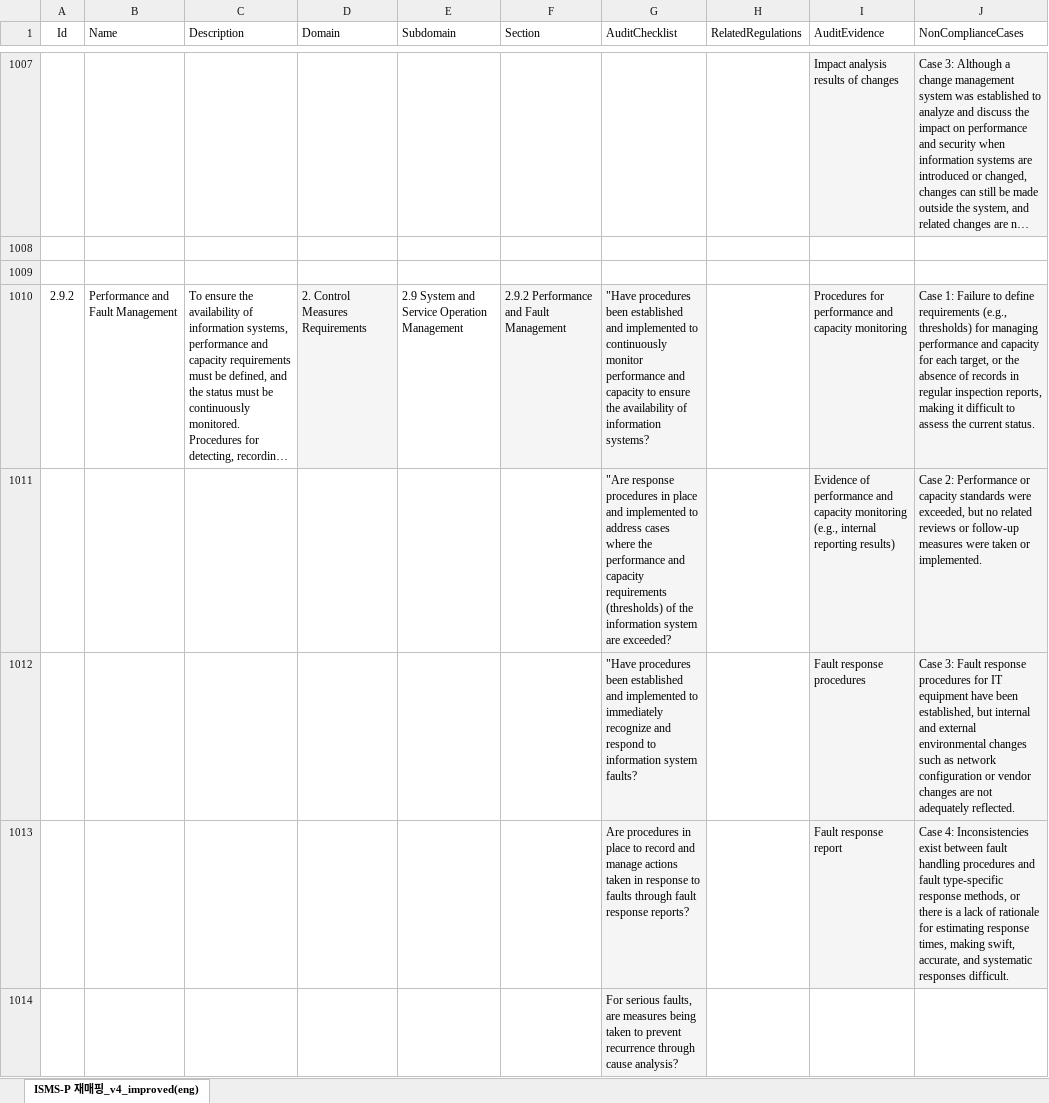
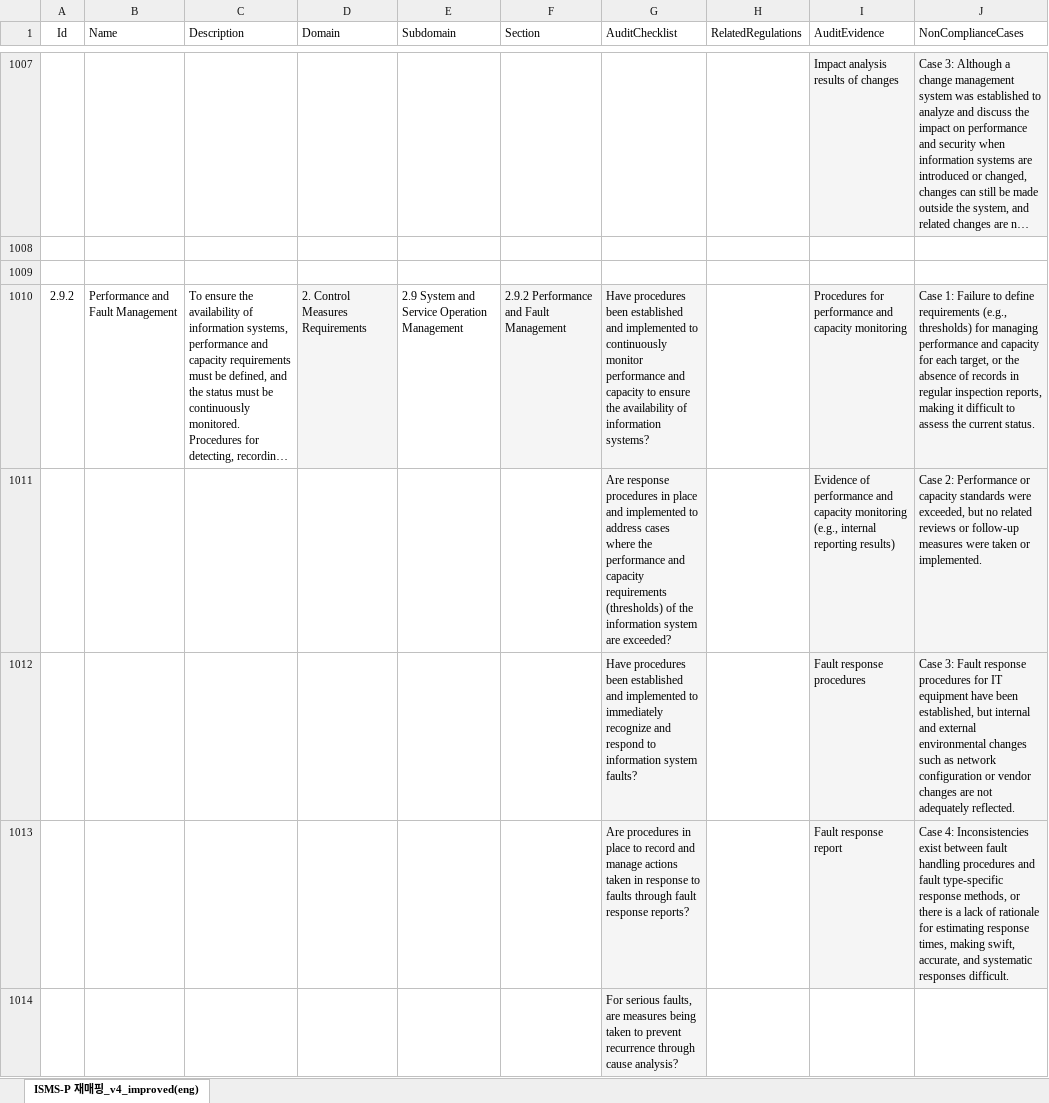
Before and after one commit to WHS3-CloudGuardians/Cloud-infra, an Excel workbook: docs/kisa_isms_p_2023_aws_improved.xlsx, sheet ISMS-P 재매핑_v4_improved(eng), drawn as a sheet; only a part is shown, gaps mark what is left out; long unchanged cells end in …; values as stored, in another font and other column widths than the file's, no borders; charts and pictures and table styles not drawn; the diff names each change by its address in the sheet, - before the commit and + after, or states it on an @@ line.

```diff
--- a/docs/kisa_isms_p_2023_aws_improved.xlsx (sheet ISMS-P 재매핑_v4_improved(eng))
+++ b/docs/kisa_isms_p_2023_aws_improved.xlsx (sheet ISMS-P 재매핑_v4_improved(eng))
-G1010 (AuditChecklist): "Have procedures been…
+G1010 (AuditChecklist): Have procedures been…
-G1011 (AuditChecklist): "Are response procedures…
+G1011 (AuditChecklist): Are response procedures…
-G1012 (AuditChecklist): "Have procedures been…
+G1012 (AuditChecklist): Have procedures been…
```
Also changed, not shown: docs/kisa_isms_p_2023_aws.xlsx, docs/kisa_isms_p_2023_korean_aws_improved.xlsx, 4 other files.
